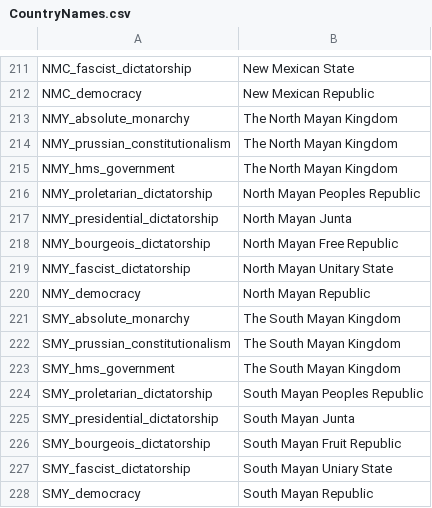
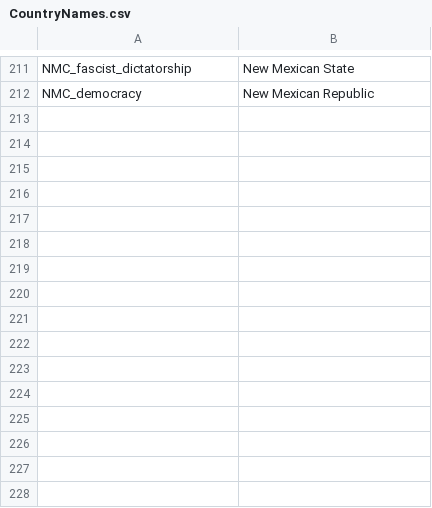
Before and after one commit to NevadaUK/Victoria2CrossCresentCrowns, a CSV file: 1800MegaSession/localisation/CountryNames.csv, drawn as a sheet; only a part is shown, gaps mark what is left out.

```diff
--- a/1800MegaSession/localisation/CountryNames.csv
+++ b/1800MegaSession/localisation/CountryNames.csv
@@ -212,17 +212 @@ NMC_fascist_dictatorship;New Mexican State;
 NMC_democracy;New Mexican Republic;
-NMY_absolute_monarchy;The North Mayan Kingdom;
-NMY_prussian_constitutionalism;The North Mayan Kingdom;
-NMY_hms_government;The North Mayan Kingdom;
-NMY_proletarian_dictatorship;North Mayan Peoples Republic;
-NMY_presidential_dictatorship;North Mayan Junta;
-NMY_bourgeois_dictatorship;North Mayan Free Republic;
-NMY_fascist_dictatorship;North Mayan Unitary State;
-NMY_democracy;North Mayan Republic;
-SMY_absolute_monarchy;The South Mayan Kingdom;
-SMY_prussian_constitutionalism;The South Mayan Kingdom;
-SMY_hms_government;The South Mayan Kingdom;
-SMY_proletarian_dictatorship;South Mayan Peoples Republic;
-SMY_presidential_dictatorship;South Mayan Junta;
-SMY_bourgeois_dictatorship;South Mayan Fruit Republic;
-SMY_fascist_dictatorship;South Mayan Uniary State;
-SMY_democracy;South Mayan Republic;
```
Also changed, not shown: 1800MegaSession/localisation/0MAM_Provinces.csv, 13 other files.
